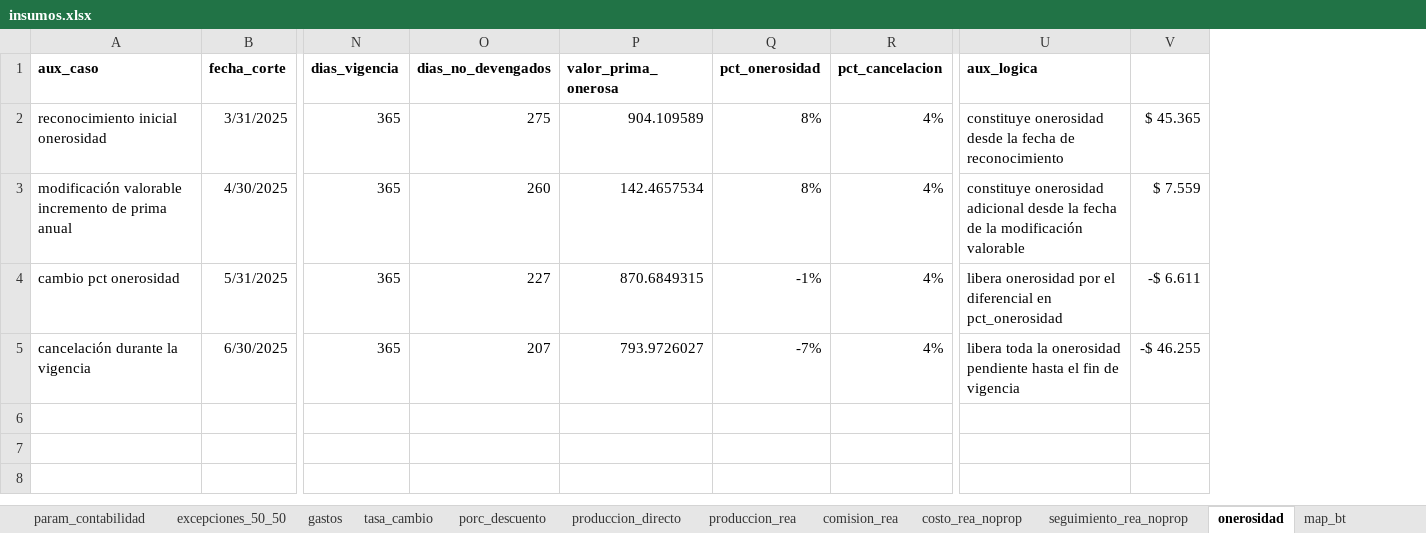
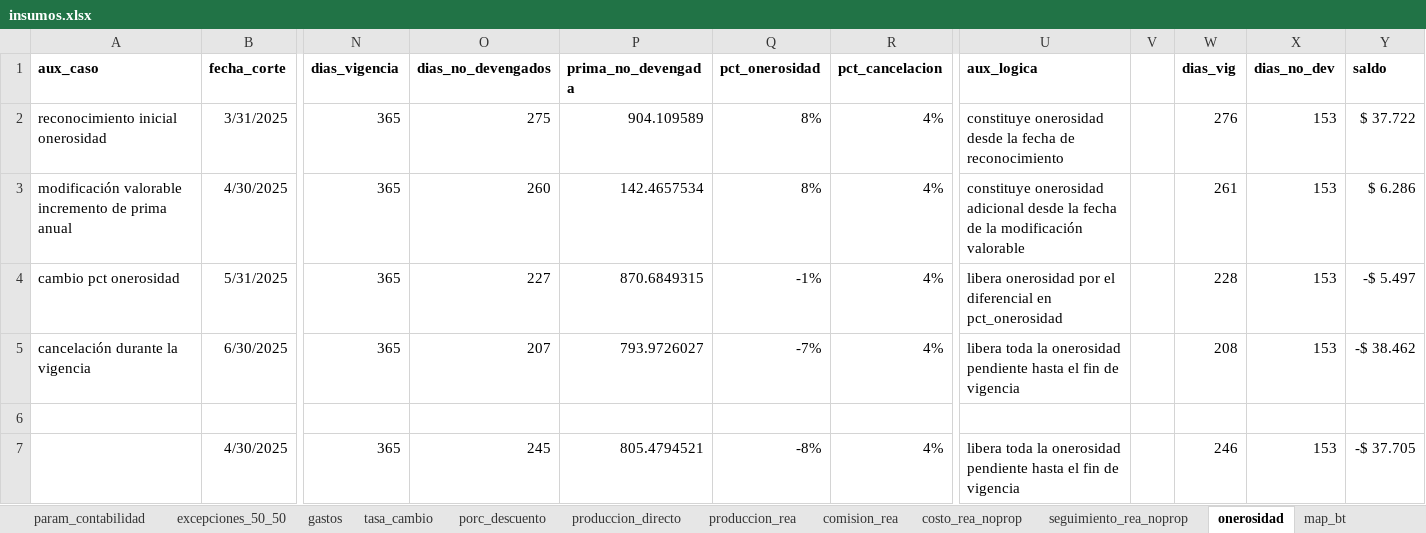
Before and after one commit to sebastobone/prototipo-pcr, an Excel workbook: prototipo_pcr/inputs/insumos.xlsx, sheet onerosidad, drawn as a sheet; only a part is shown, gaps mark what is left out; values as stored, in another font and other column widths than the file's, no borders; removed rows and columns are numbered as before the commit, all else as after; rows hold the shown columns only; the diff names each change by its address in the sheet, - before the commit and + after, or states it on an @@ line.

```diff
--- a/prototipo_pcr/inputs/insumos.xlsx (sheet onerosidad)
+++ b/prototipo_pcr/inputs/insumos.xlsx (sheet onerosidad)
-column V, rows 2-5: $ 45.365 | $ 7.559 | -$ 6.611 | -$ 46.255
+column V, empty
+column W (dias_vig), rows 2-5: 276 | 261 | 228 | 208
+column X (dias_no_dev), rows 2-5: all 153
+column Y (saldo), rows 2-5: $ 37.722 | $ 6.286 | -$ 5.497 | -$ 38.462
-P1: valor_prima_onerosa
+P1: prima_no_devengada
+row 6: (empty)
+row 7:  | 4/30/2025 | 365 | 245 | 805.4794521 | -8% | 4% | libera toda la onerosidad pendiente hasta el fin de vigencia |  | 246 | 153 | -$ 37.705
```
Also changed, not shown: sheet produccion_rea, prototipo_pcr/inputs/componente_pcr.xlsx, prototipo_pcr/inputs/nomenclatura.xlsx.
